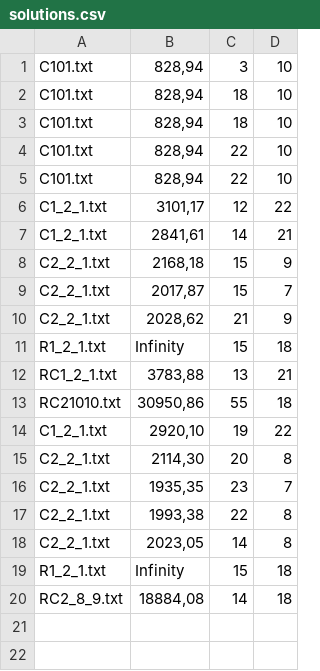
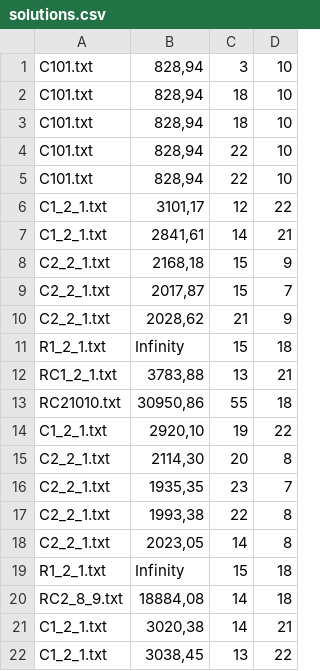
Before and after one commit to matteougolotti/OMA-Assignment, a CSV file: output/solutions.csv, drawn as a sheet; the diff names each change by its address in the sheet, - before the commit and + after, or states it on an @@ line.

Commit message:
modifiche MySolution per GA

```diff
--- a/output/solutions.csv
+++ b/output/solutions.csv
+row 21: C1_2_1.txt | 3020,38 | 14 | 21
+row 22: C1_2_1.txt | 3038,45 | 13 | 22
```
Also changed, not shown: 7 other files.
